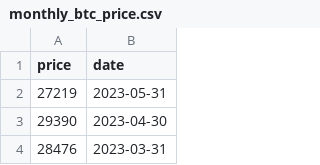
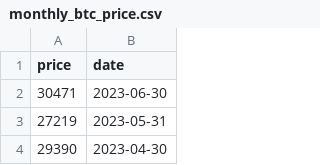
Before and after one commit to hwetsman/S2FG, a CSV file: monthly_btc_price.csv, drawn as a sheet; only a part is shown; the shorter side is filled out with more unchanged rows.

Commit message:
Data: add new month

```diff
--- a/monthly_btc_price.csv
+++ b/monthly_btc_price.csv
@@ -1,2 +1,3 @@
 price,date
+30471,2023-06-30
 27219,2023-05-31
```
